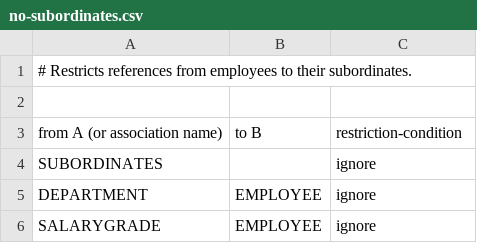
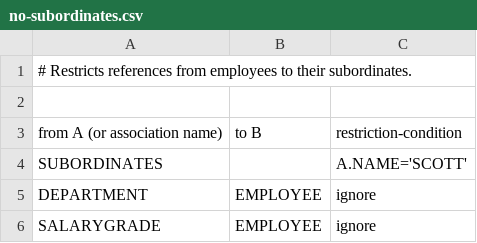
Before and after one commit to P15/jailer, a CSV file: trunk/restrictionmodel/no-subordinates.csv, drawn as a sheet.

```diff
--- a/trunk/restrictionmodel/no-subordinates.csv
+++ b/trunk/restrictionmodel/no-subordinates.csv
@@ -3,3 +3,3 @@
 from A (or association name); to B;       restriction-condition
-SUBORDINATES;                 ;           ignore
+SUBORDINATES;                 ;           A.NAME='SCOTT'
 DEPARTMENT;                   EMPLOYEE;   ignore
```
Also changed, not shown: 8 other files.
